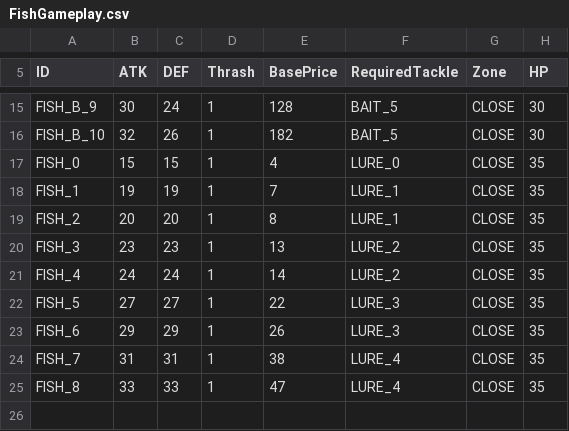
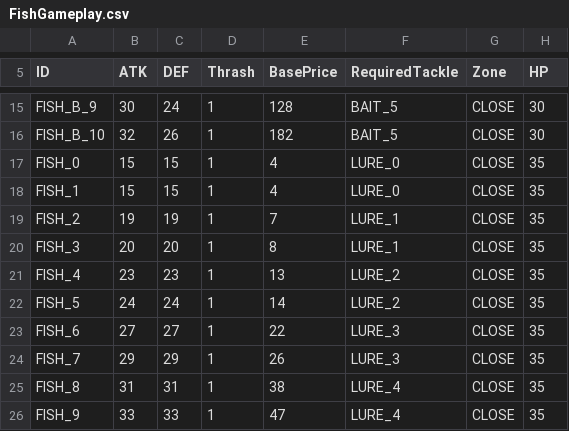
Before and after one commit to lasiaylo/fishin-proto, a CSV file: public/data/Fish/FishGameplay.csv, drawn as a sheet; only a part is shown, gaps mark what is left out.

Commit message:
fish

```diff
--- a/public/data/Fish/FishGameplay.csv
+++ b/public/data/Fish/FishGameplay.csv
@@ -17,9 +17,10 @@ FISH_B_10,32,26,1,182,BAIT_5,CLOSE,30
 FISH_0,15,15,1,4,LURE_0,CLOSE,35
-FISH_1,19,19,1,7,LURE_1,CLOSE,35
-FISH_2,20,20,1,8,LURE_1,CLOSE,35
-FISH_3,23,23,1,13,LURE_2,CLOSE,35
-FISH_4,24,24,1,14,LURE_2,CLOSE,35
-FISH_5,27,27,1,22,LURE_3,CLOSE,35
-FISH_6,29,29,1,26,LURE_3,CLOSE,35
-FISH_7,31,31,1,38,LURE_4,CLOSE,35
-FISH_8,33,33,1,47,LURE_4,CLOSE,35
+FISH_1,15,15,1,4,LURE_0,CLOSE,35
+FISH_2,19,19,1,7,LURE_1,CLOSE,35
+FISH_3,20,20,1,8,LURE_1,CLOSE,35
+FISH_4,23,23,1,13,LURE_2,CLOSE,35
+FISH_5,24,24,1,14,LURE_2,CLOSE,35
+FISH_6,27,27,1,22,LURE_3,CLOSE,35
+FISH_7,29,29,1,26,LURE_3,CLOSE,35
+FISH_8,31,31,1,38,LURE_4,CLOSE,35
+FISH_9,33,33,1,47,LURE_4,CLOSE,35
```
Also changed, not shown: 1 other file.
